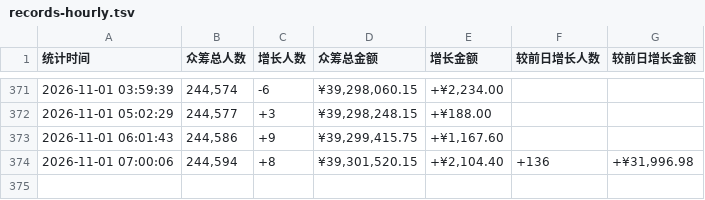
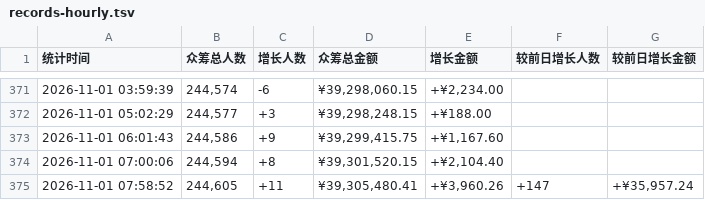
Before and after one commit to xrandzj/aixi2-stats, a TSV file: data/records-hourly.tsv, drawn as a sheet; only a part is shown, gaps mark what is left out.

```diff
--- a/data/records-hourly.tsv
+++ b/data/records-hourly.tsv
@@ -373,2 +373,3 @@
 2026-11-01 06:01:43	244,586	+9	¥39,299,415.75	+¥1,167.60		
-2026-11-01 07:00:06	244,594	+8	¥39,301,520.15	+¥2,104.40	+136	+¥31,996.98
+2026-11-01 07:00:06	244,594	+8	¥39,301,520.15	+¥2,104.40		
+2026-11-01 07:58:52	244,605	+11	¥39,305,480.41	+¥3,960.26	+147	+¥35,957.24
```
Also changed, not shown: 1 other file.
